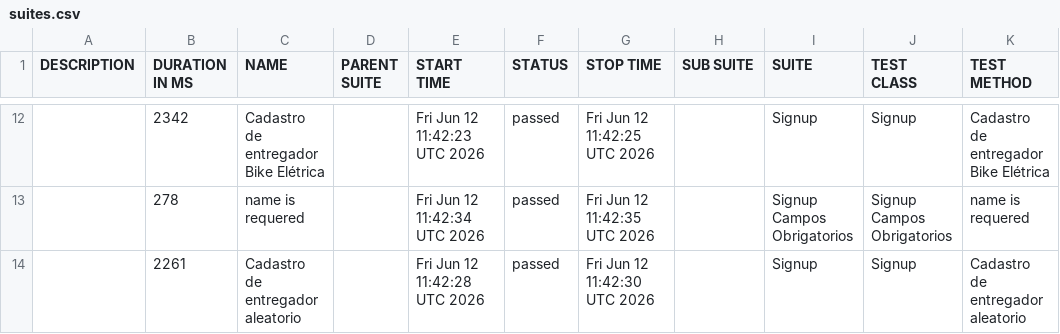
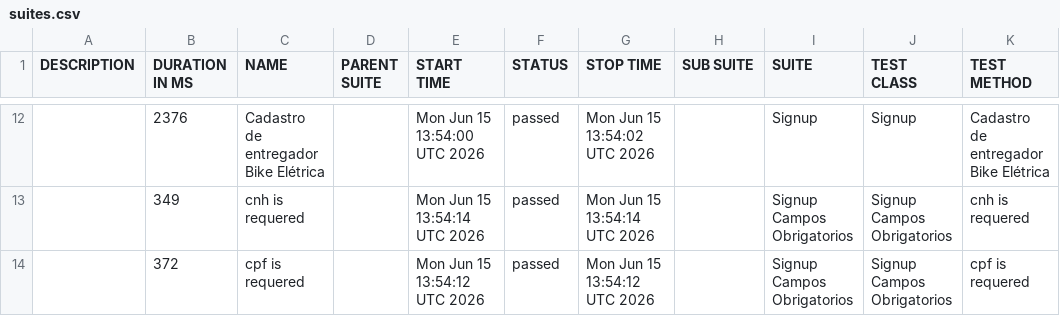
Before and after one commit to diegobbarbosa09/buger-eats-cypress, a CSV file: data/suites.csv, drawn as a sheet; only a part is shown, gaps mark what is left out; the diff covers the shown part only.

```diff
--- a/data/suites.csv
+++ b/data/suites.csv
@@ -12,3 +12,3 @@
-"","2342","Cadastro de entregador Bike Elétrica","","Fri Jun 12 11:42:23 UTC 2026","passed","Fri Jun 12 11:42:25 UTC 2026","","Signup","Signup","Cadastro de entregador Bike Elétrica"
-"","278","name is requered","","Fri Jun 12 11:42:34 UTC 2026","passed","Fri Jun 12 11:42:35 UTC 2026","","Signup Campos Obrigatorios","Signup Campos Obrigatorios","name is requered"
-"","2261","Cadastro de entregador aleatorio","","Fri Jun 12 11:42:28 UTC 2026","passed","Fri Jun 12 11:42:30 UTC 2026","","Signup","Signup","Cadastro de entregador aleatorio"
+"","2376","Cadastro de entregador Bike Elétrica","","Mon Jun 15 13:54:00 UTC 2026","passed","Mon Jun 15 13:54:02 UTC 2026","","Signup","Signup","Cadastro de entregador Bike Elétrica"
+"","349","cnh is requered","","Mon Jun 15 13:54:14 UTC 2026","passed","Mon Jun 15 13:54:14 UTC 2026","","Signup Campos Obrigatorios","Signup Campos Obrigatorios","cnh is requered"
+"","372","cpf is requered","","Mon Jun 15 13:54:12 UTC 2026","passed","Mon Jun 15 13:54:12 UTC 2026","","Signup Campos Obrigatorios","Signup Campos Obrigatorios","cpf is requered"
```
Also changed, not shown: 4 added rows, 4 removed rows and 24 edited cells elsewhere in this file, 40 other files.
